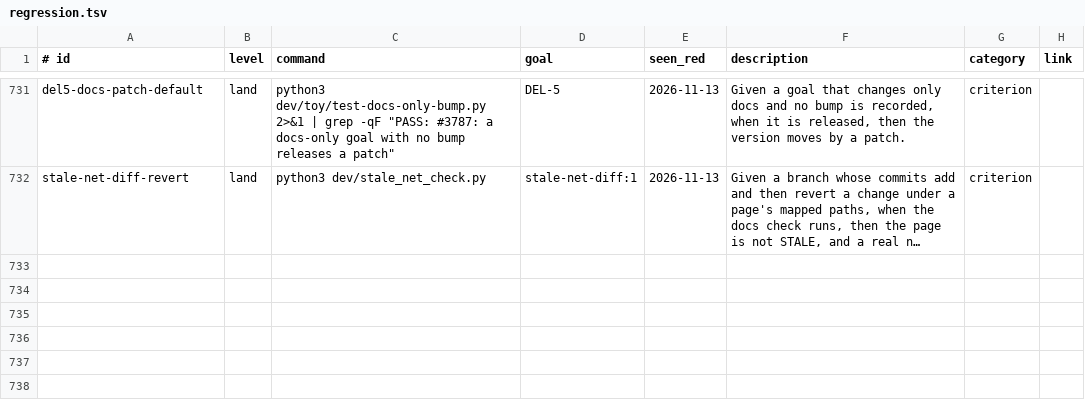
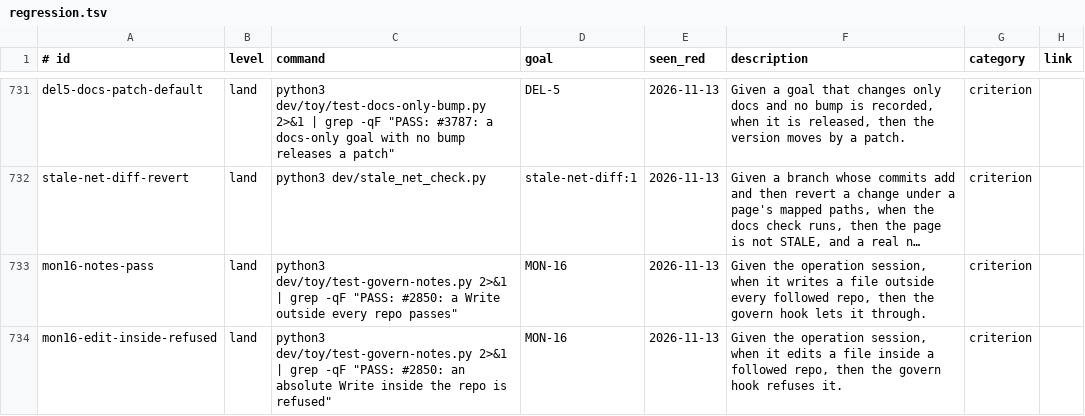
Before and after one commit to jcl2018/agent-workflow-template, a TSV file: .loop/regression.tsv, drawn as a sheet; only a part is shown, gaps mark what is left out; long unchanged cells end in …; the diff names each change by its address in the sheet, - before the commit and + after, or states it on an @@ line.

```diff
--- a/.loop/regression.tsv
+++ b/.loop/regression.tsv
+row 733: mon16-notes-pass | land | python3 dev/toy/test-govern-notes.py 2>&1 | grep -qF "PASS: #2850: a Write outside every repo passes" | MON-16 | 2026-11-13 | Given the operation session, when it writes a file outside every followed repo, then the govern hook lets it through. | criterion
+row 734: mon16-edit-inside-refused | land | python3 dev/toy/test-govern-notes.py 2>&1 | grep -qF "PASS: #2850: an absolute Write inside the repo is refused" | MON-16 | 2026-11-13 | Given the operation session, when it edits a file inside a followed repo, then the govern hook refuses it. | criterion
```
Also changed, not shown: 4 other files.
